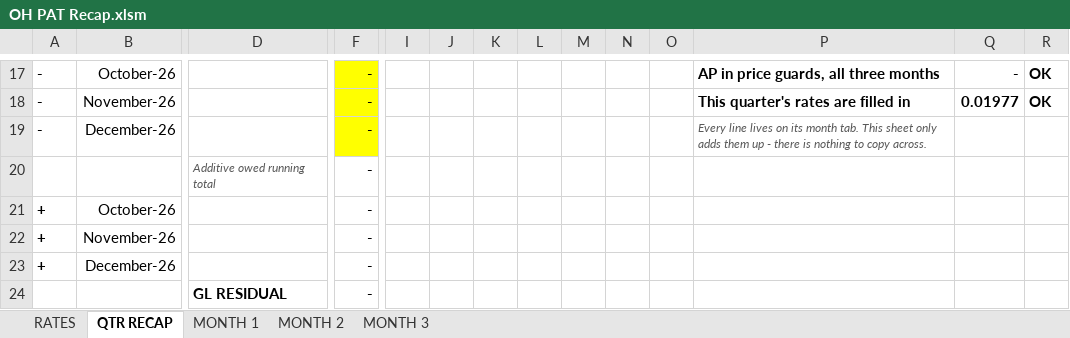
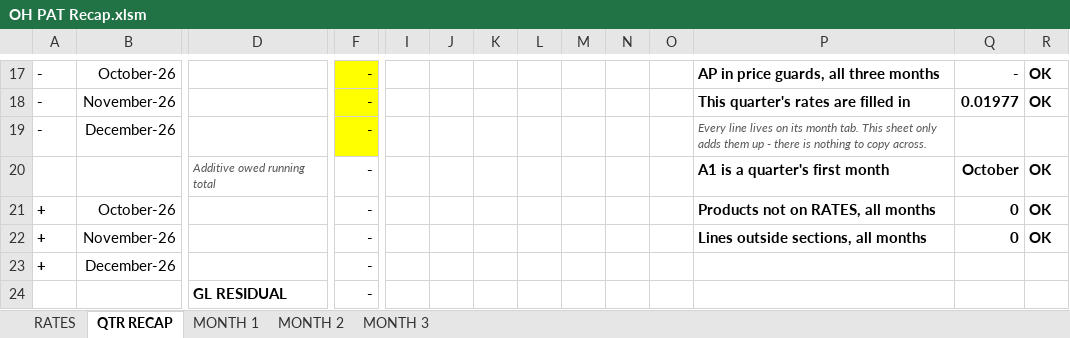
Before and after one commit to Fusemma/fuel-tax-tools, an Excel workbook: Ohio/PAT recap/OH PAT Recap.xlsm, sheet QTR RECAP, drawn as a sheet; only a part is shown, gaps mark what is left out; values as stored, in another font and other column widths than the file's, no borders; charts and pictures and conditional formats not drawn; removed rows and columns are numbered as before the commit, all else as after; rows hold the shown columns only; the diff names each change by its address in the sheet, - before the commit and + after, or states it on an @@ line.

Commit message:
Ohio PAT recap: products not on the list, a wrong A1 and gallons outside a section turn the light red
The product codes move to a list on RATES with room to grow, each with its return line; the dropdown, each line's tax and the gallons for the return read it. New checks: a line's product not on the list (any section), A1 not a quarter's first day, and gallons outside a section, each naming the row and what to do. Every number on a normal quarter is the same.

```diff
--- a/Ohio/PAT recap/OH PAT Recap.xlsm (sheet QTR RECAP)
+++ b/Ohio/PAT recap/OH PAT Recap.xlsm (sheet QTR RECAP)
-row 20:  |  | Additive owed running total | -
+row 20:  |  | Additive owed running total | - |  |  |  |  |  |  |  | A1 is a quarter's first month | October | OK
-P21: (empty)
+P21: Products not on RATES, all months
-Q21:Q22: (empty)
+Q21:Q22: 0
-R21:R22: (empty)
+R21:R22: OK
-P22: (empty)
+P22: Lines outside sections, all months
```
Also changed, not shown: sheet RATES, sheet MONTH 1, sheet MONTH 2, sheet MONTH 3, formulas that keep their value, charts or pictures, 1 other file.
